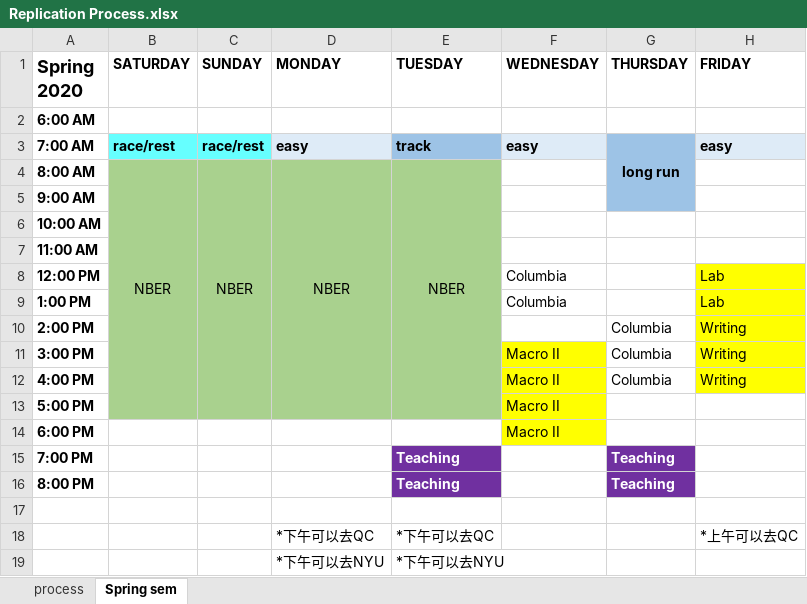
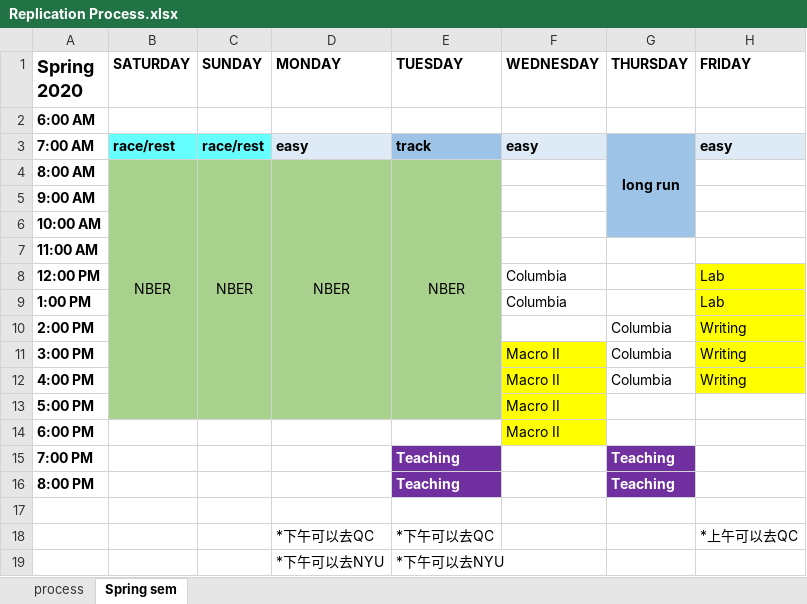
Before and after one commit to chuxinliu/LaborIIreplicatation, an Excel workbook: Replication Process.xlsx, sheet Spring sem, drawn as a sheet; values as stored, in another font and other column widths than the file's, no borders; the diff names each change by its address in the sheet, - before the commit and + after, or states it on an @@ line.

```diff
--- a/Replication Process.xlsx (sheet Spring sem)
+++ b/Replication Process.xlsx (sheet Spring sem)
-G3:G5 merged
+G3:G6 merged
-G6 fill: none
+G6 fill: #9DC3E6
```
Also changed, not shown: sheet process, 3 other files.
